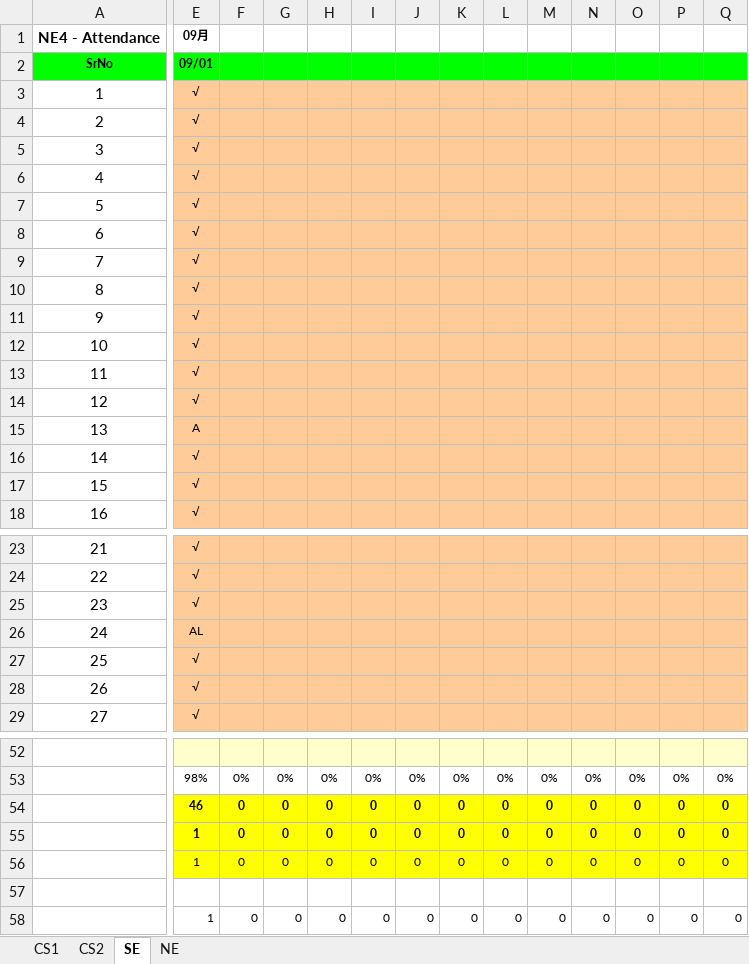
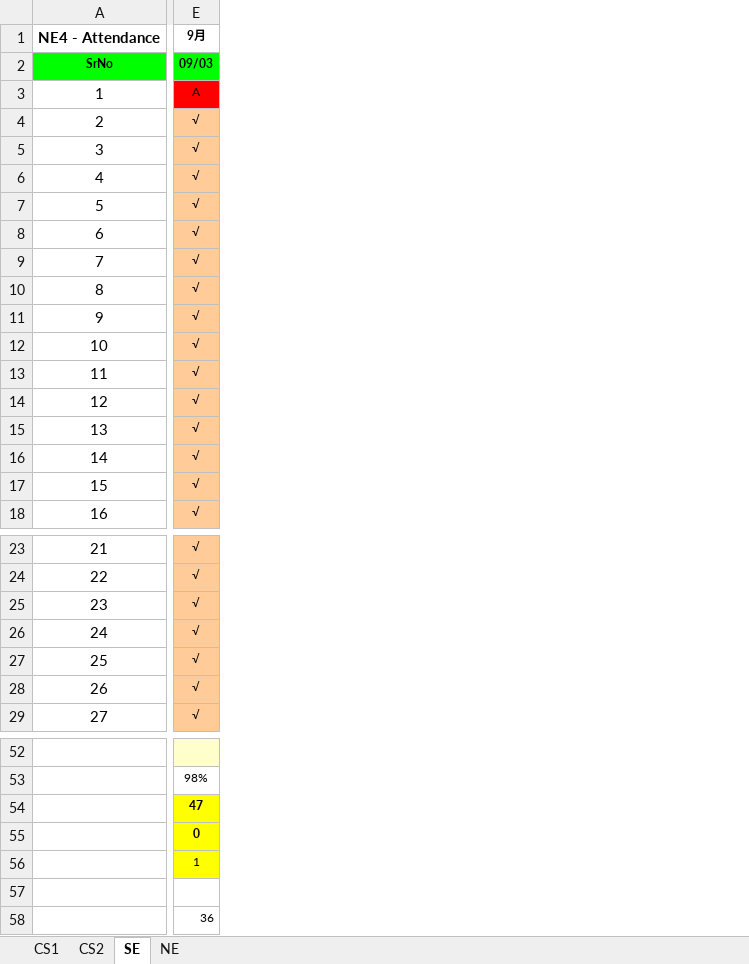
Before and after one commit to niit-nxu/Sept-2020---Jan-2021, an Excel workbook: Grade 2018/Attendance/Attendance_Yinchuan_2018.xlsx, sheet SE, drawn as a sheet; only a part is shown, gaps mark what is left out; values as stored, in another font and other column widths than the file's, no borders; conditional formats not drawn; removed rows and columns are numbered as before the commit, all else as after; the diff covers the shown part only; the diff names each change by its address in the sheet, - before the commit and + after, or states it on an @@ line.

```diff
--- a/Grade 2018/Attendance/Attendance_Yinchuan_2018.xlsx (sheet SE)
+++ b/Grade 2018/Attendance/Attendance_Yinchuan_2018.xlsx (sheet SE)
-column F, rows 53-58: 0% | 0 | 0 | 0 |  | 0
-column G, rows 53-58: 0% | 0 | 0 | 0 |  | 0
-column H, rows 53-58: 0% | 0 | 0 | 0 |  | 0
-column I, rows 53-58: 0% | 0 | 0 | 0 |  | 0
-column J, rows 53-58: 0% | 0 | 0 | 0 |  | 0
-column K, rows 53-58: 0% | 0 | 0 | 0 |  | 0
-column L, rows 53-58: 0% | 0 | 0 | 0 |  | 0
-column M, rows 53-58: 0% | 0 | 0 | 0 |  | 0
-column N, rows 53-58: 0% | 0 | 0 | 0 |  | 0
-column O, rows 53-58: 0% | 0 | 0 | 0 |  | 0
-column P, rows 53-58: 0% | 0 | 0 | 0 |  | 0
-column Q, rows 53-58: 0% | 0 | 0 | 0 |  | 0
-E1 (09/03): 09月
+E1 (09/03): 9月
-E2: 09/01
+E2: 09/03
-E3 (09/03): √
+E3 (09/03): A
-E3 fill: #FFCC99
+E3 fill: #FF0000
-E15 (09/03): A
+E15 (09/03): √
-E26 (09/03): AL
+E26 (09/03): √
-E54 (09/03): 46
+E54 (09/03): 47
-E55 (09/03): 1
+E55 (09/03): 0
-E58 (09/03): 1
+E58 (09/03): 36
```
Also changed, not shown: 13 added columns, 15 removed columns and 4 edited cells elsewhere in this sheet, sheet NE, formulas that keep their value.
